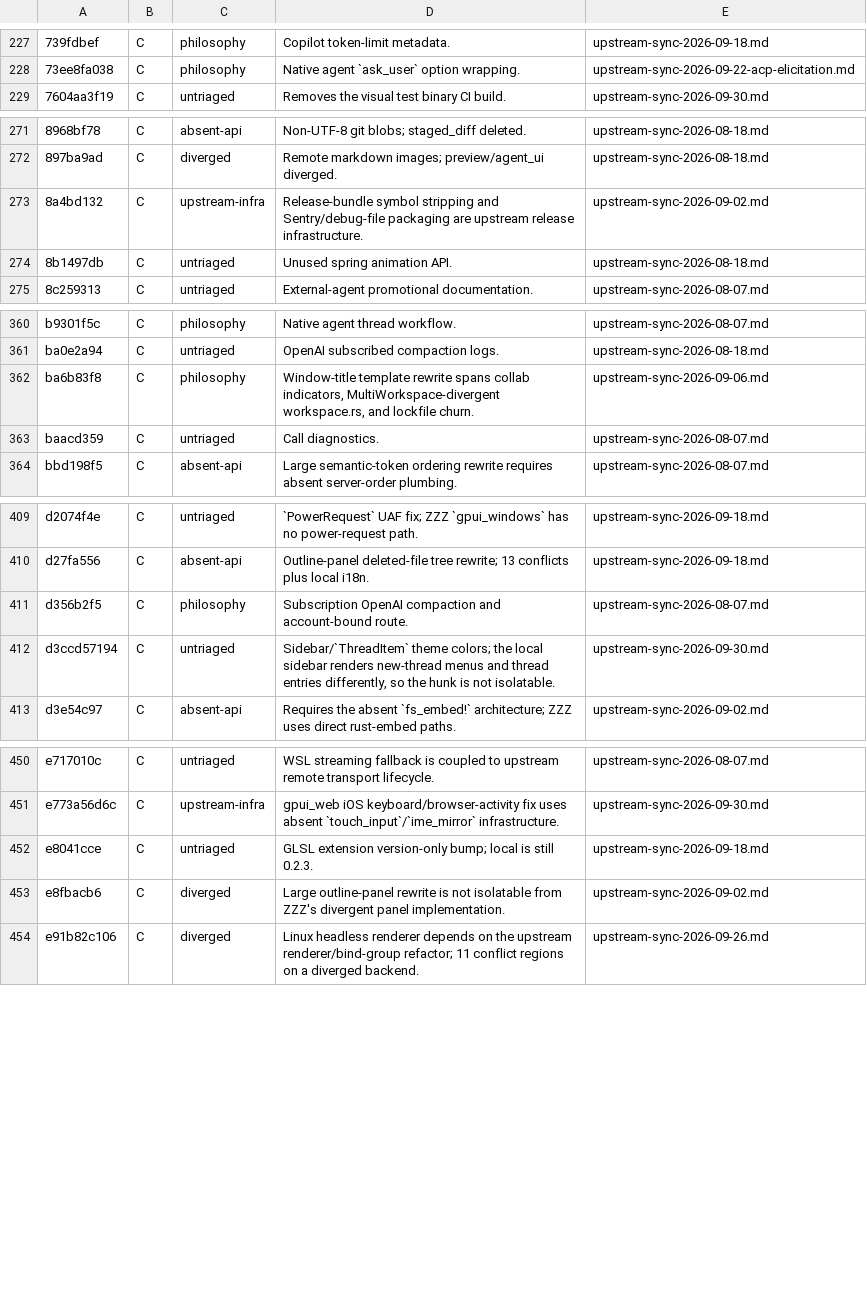
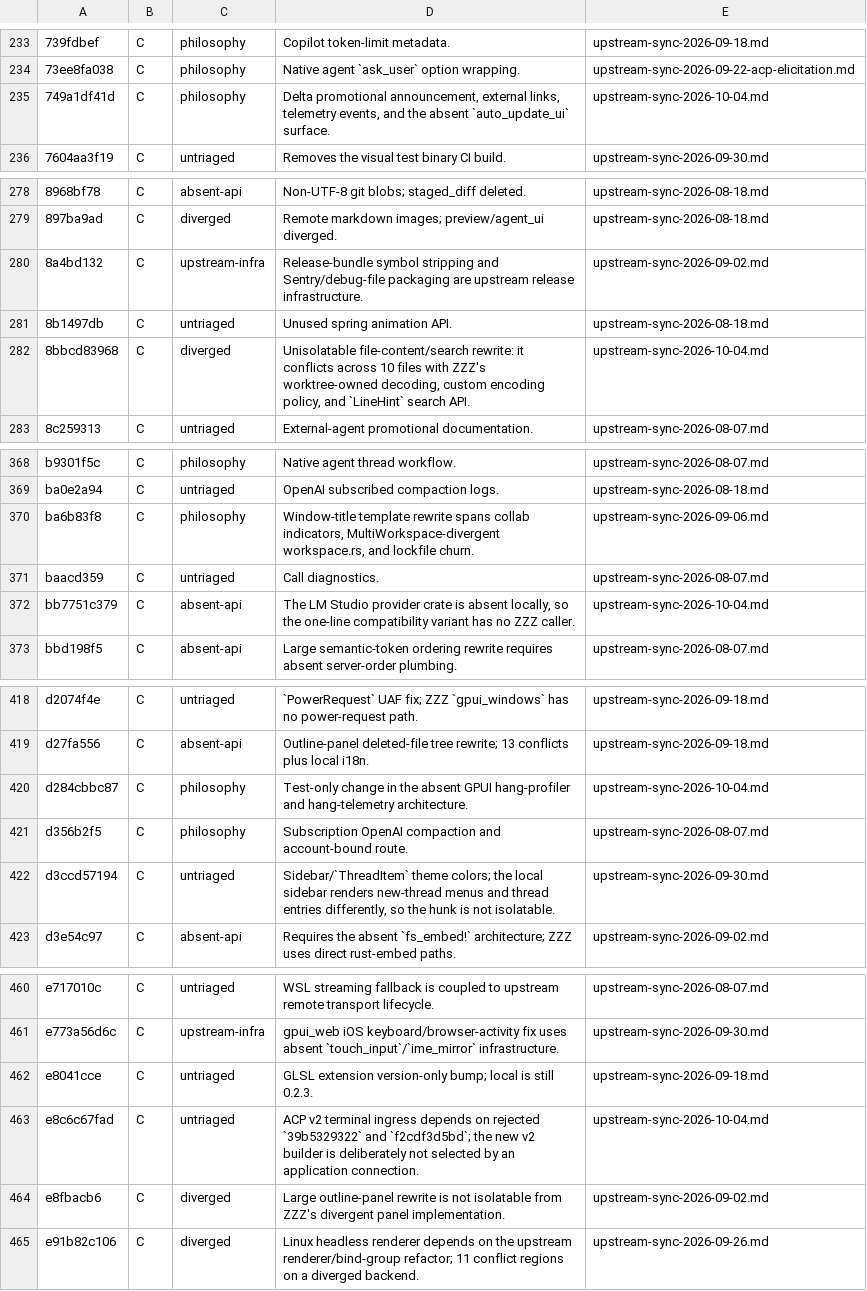
Before and after one commit to Xero-Team/ZZZ, a TSV file: docs/src/development/upstream-rejected.tsv, drawn as a sheet; only a part is shown, gaps mark what is left out; the diff covers the shown part only; the diff names each change by its address in the sheet, - before the commit and + after, or states it on an @@ line.

Commit message:
docs: record upstream sync through f8c2cc84
Signed-off-by: BegoniaHe <tianyihebegonia1005@gmail.com>

```diff
--- a/docs/src/development/upstream-rejected.tsv
+++ b/docs/src/development/upstream-rejected.tsv
+row 235: 749a1df41d | C | philosophy | Delta promotional announcement, external links, telemetry events, and the absent `auto_update_ui` surface. | upstream-sync-2026-10-04.md
+row 282: 8bbcd83968 | C | diverged | Unisolatable file-content/search rewrite: it conflicts across 10 files with ZZZ's worktree-owned decoding, custom encoding policy, and `LineHint` search API. | upstream-sync-2026-10-04.md
+row 372: bb7751c379 | C | absent-api | The LM Studio provider crate is absent locally, so the one-line compatibility variant has no ZZZ caller. | upstream-sync-2026-10-04.md
+row 420: d284cbbc87 | C | philosophy | Test-only change in the absent GPUI hang-profiler and hang-telemetry architecture. | upstream-sync-2026-10-04.md
+row 463: e8c6c67fad | C | untriaged | ACP v2 terminal ingress depends on rejected `39b5329322` and `f2cdf3d5bd`; the new v2 builder is deliberately not selected by an application connection. | upstream-sync-2026-10-04.md
```
Also changed, not shown: 7 added rows elsewhere in this file, 1 other file.
